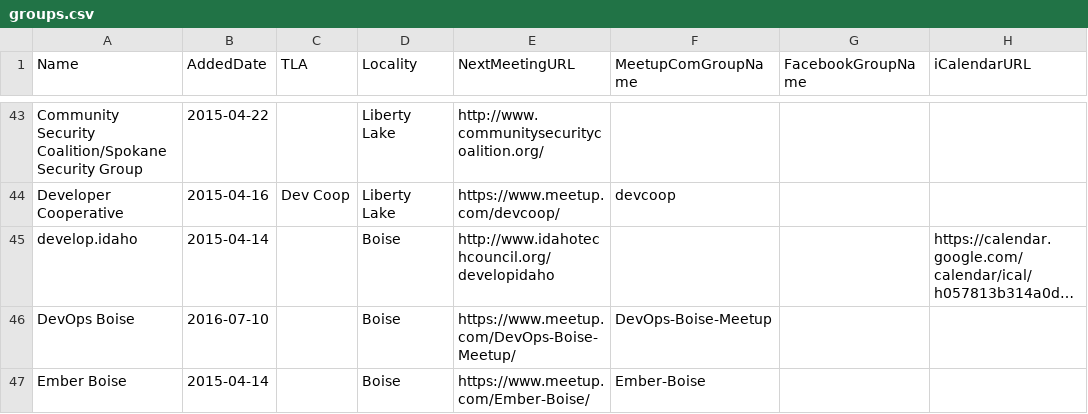
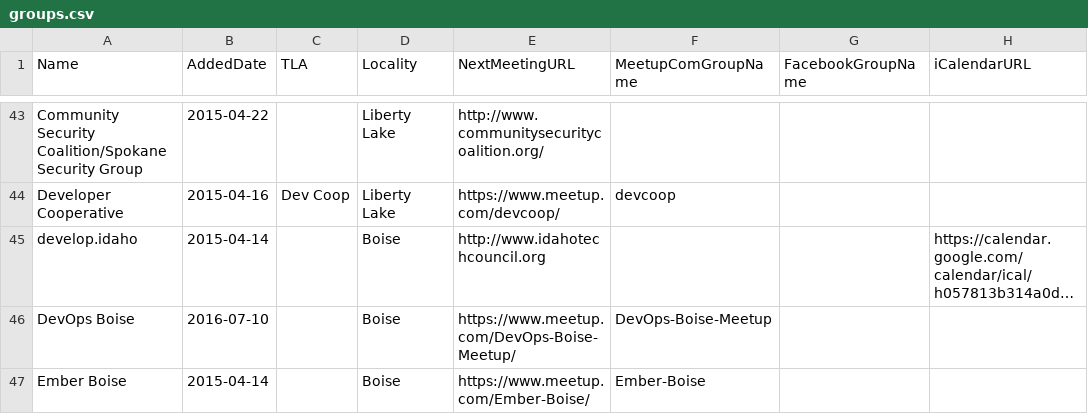
Before and after one commit to rationalagents/gemstateio-groups, a CSV file: groups.csv, drawn as a sheet; only a part is shown, gaps mark what is left out; long unchanged cells end in …; the diff names each change by its address in the sheet, - before the commit and + after, or states it on an @@ line.

Commit message:
Use simpler idahotechcouncil.org URL

```diff
--- a/groups.csv
+++ b/groups.csv
-E45 (NextMeetingURL): http://www.idahotechcouncil.org/developidaho
+E45 (NextMeetingURL): http://www.idahotechcouncil.org
```
